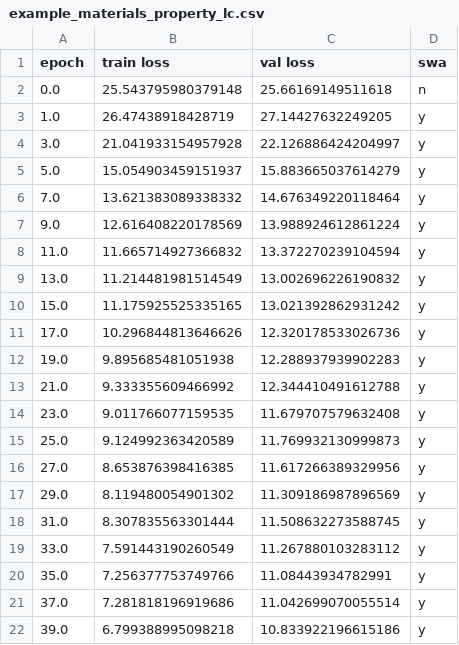
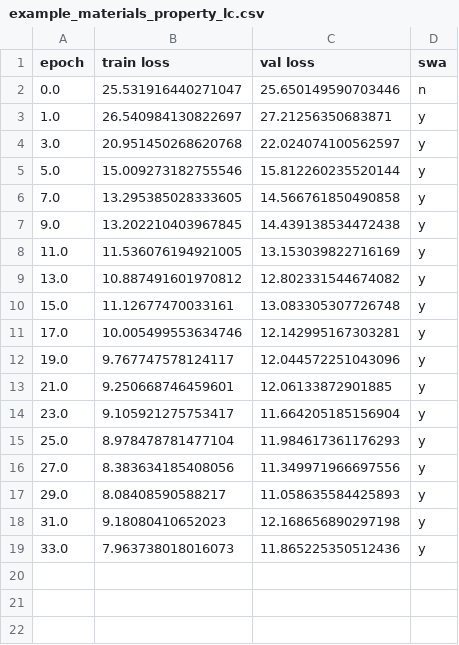
Before and after one commit to Murimikevin/ML-perovskites-project, a CSV file: CrabNet/figures/lc_data/example_materials_property_lc.csv, drawn as a sheet.

```diff
--- a/CrabNet/figures/lc_data/example_materials_property_lc.csv
+++ b/CrabNet/figures/lc_data/example_materials_property_lc.csv
@@ -1,22 +1,19 @@
 epoch,train loss,val loss,swa
-0.0,25.543795980379148,25.66169149511618,n
-1.0,26.47438918428719,27.14427632249205,y
-3.0,21.041933154957928,22.126886424204997,y
-5.0,15.054903459151937,15.883665037614279,y
-7.0,13.621383089338332,14.676349220118464,y
-9.0,12.616408220178569,13.988924612861224,y
-11.0,11.665714927366832,13.372270239104594,y
-13.0,11.214481981514549,13.002696226190832,y
-15.0,11.175925525335165,13.021392862931242,y
-17.0,10.296844813646626,12.320178533026736,y
-19.0,9.895685481051938,12.288937939902283,y
-21.0,9.333355609466992,12.344410491612788,y
-23.0,9.011766077159535,11.679707579632408,y
-25.0,9.124992363420589,11.769932130999873,y
-27.0,8.653876398416385,11.617266389329956,y
-29.0,8.119480054901302,11.309186987896569,y
-31.0,8.307835563301444,11.508632273588745,y
-33.0,7.591443190260549,11.267880103283112,y
-35.0,7.256377753749766,11.08443934782991,y
-37.0,7.281818196919686,11.042699070055514,y
-39.0,6.799388995098218,10.833922196615186,y
+0.0,25.531916440271047,25.650149590703446,n
+1.0,26.540984130822697,27.21256350683871,y
+3.0,20.951450268620768,22.024074100562597,y
+5.0,15.009273182755546,15.812260235520144,y
+7.0,13.295385028333605,14.566761850490858,y
+9.0,13.202210403967845,14.439138534472438,y
+11.0,11.536076194921005,13.153039822716169,y
+13.0,10.887491601970812,12.802331544674082,y
+15.0,11.12677470033161,13.083305307726748,y
+17.0,10.005499553634746,12.142995167303281,y
+19.0,9.767747578124117,12.044572251043096,y
+21.0,9.250668746459601,12.06133872901885,y
+23.0,9.105921275753417,11.664205185156904,y
+25.0,8.978478781477104,11.984617361176293,y
+27.0,8.383634185408056,11.349971966697556,y
+29.0,8.08408590588217,11.058635584425893,y
+31.0,9.18080410652023,12.168656890297198,y
+33.0,7.963738018016073,11.865225350512436,y
```
Also changed, not shown: CrabNet/data/materials_data/test.csv, CrabNet/data/materials_data/train.csv, 8 other files.
